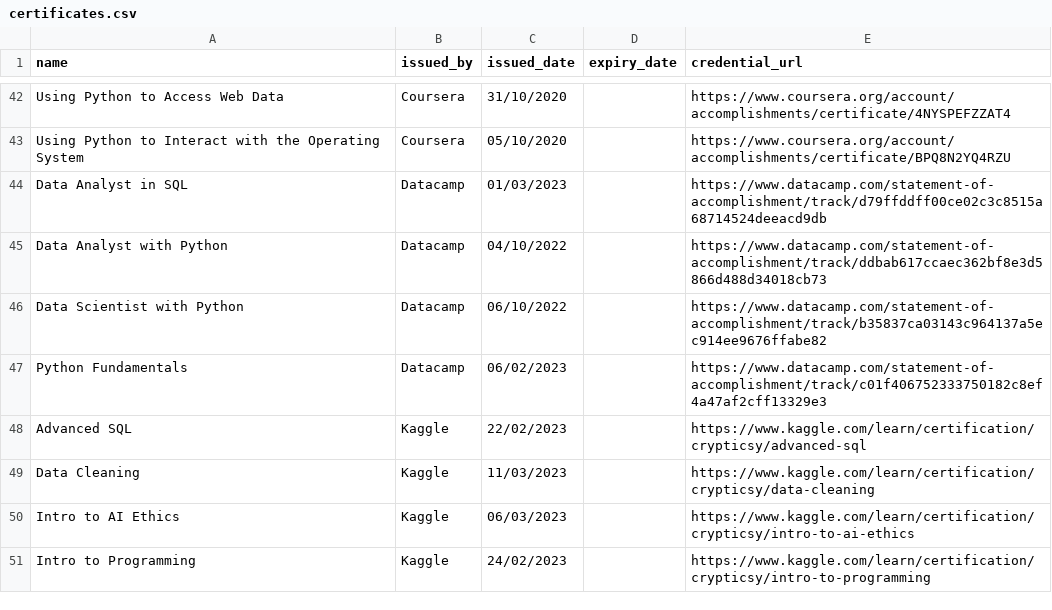
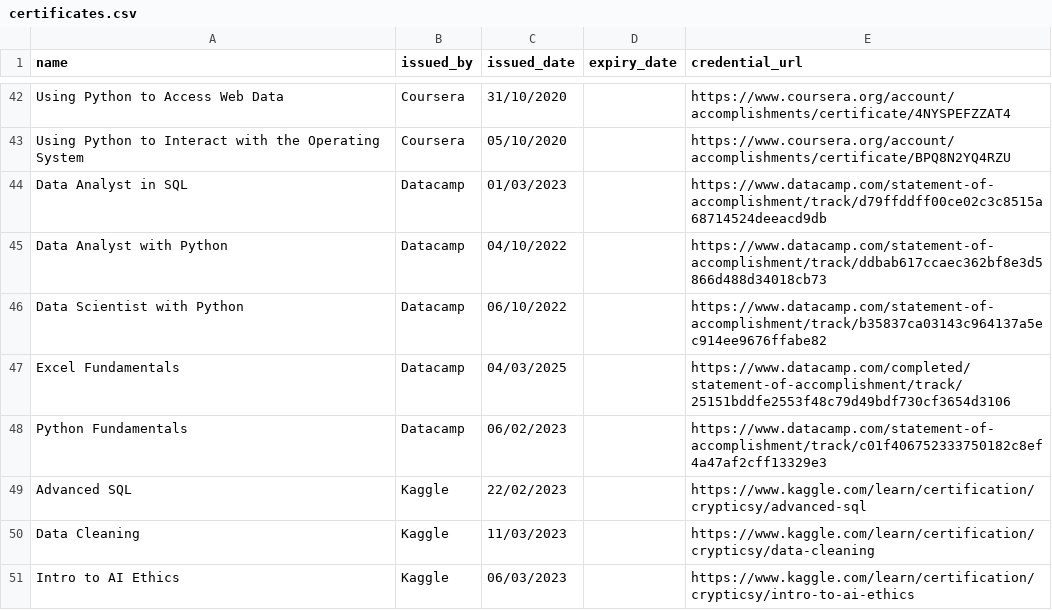
Before and after one commit to crypticsy/crypticsy, a CSV file: certifications/certificates.csv, drawn as a sheet; only a part is shown, gaps mark what is left out; the shorter side is filled out with more unchanged rows; the diff names each change by its address in the sheet, - before the commit and + after, or states it on an @@ line.

```diff
--- a/certifications/certificates.csv
+++ b/certifications/certificates.csv
+row 47: Excel Fundamentals | Datacamp | 04/03/2025 |  | https://www.datacamp.com/completed/statement-of-accomplishment/track/25151bddfe2553f48c79d49bdf730cf3654d3106
```
Also changed, not shown: 1 other file.
